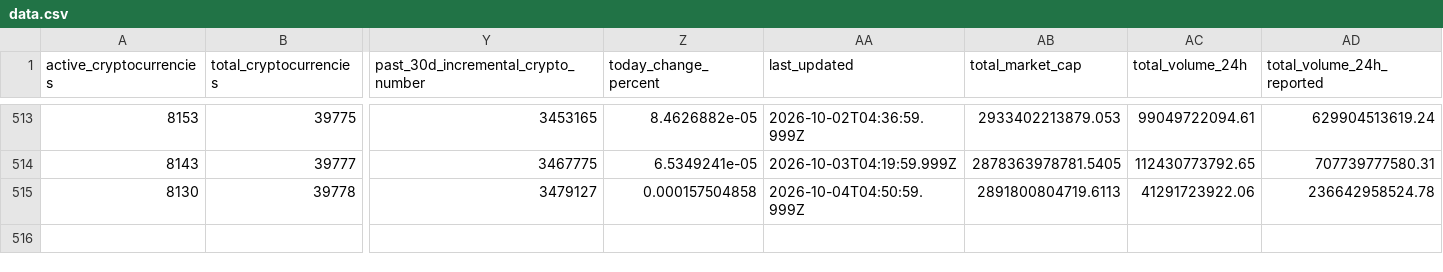
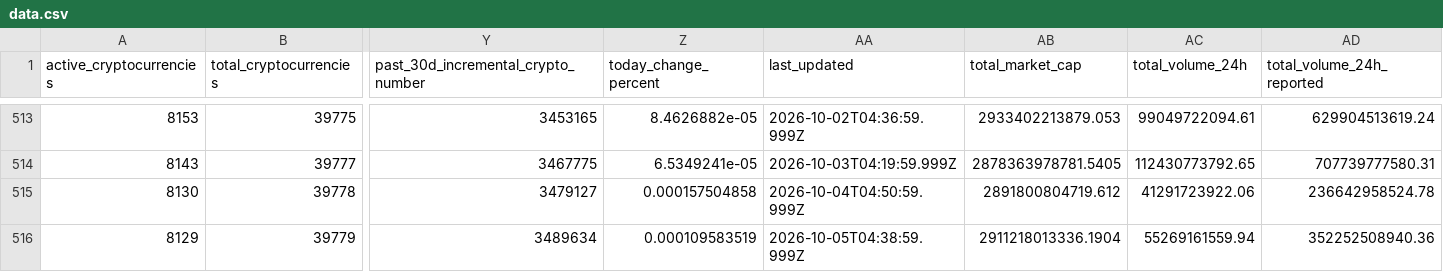
Before and after one commit to jorickdefraine/cmc-quotes-fetcher, a CSV file: data.csv, drawn as a sheet; only a part is shown, gaps mark what is left out; rows hold the shown columns only; the diff names each change by its address in the sheet, - before the commit and + after, or states it on an @@ line.

```diff
--- a/data.csv
+++ b/data.csv
-AB515 (total_market_cap): 2891800804719.6113
+AB515 (total_market_cap): 2891800804719.612
+row 516: 8129 | 39779 | 3489634 | 0.000109583519 | 2026-10-05T04:38:59.999Z | 2911218013336.1904 | 55269161559.94 | 352252508940.36
```
